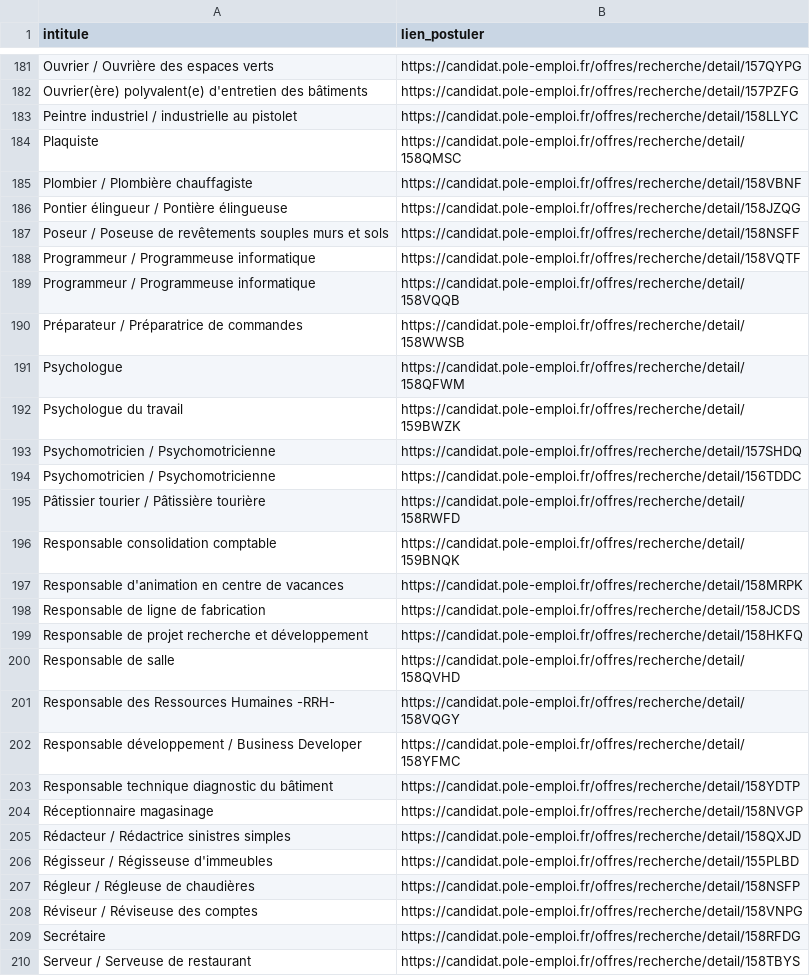
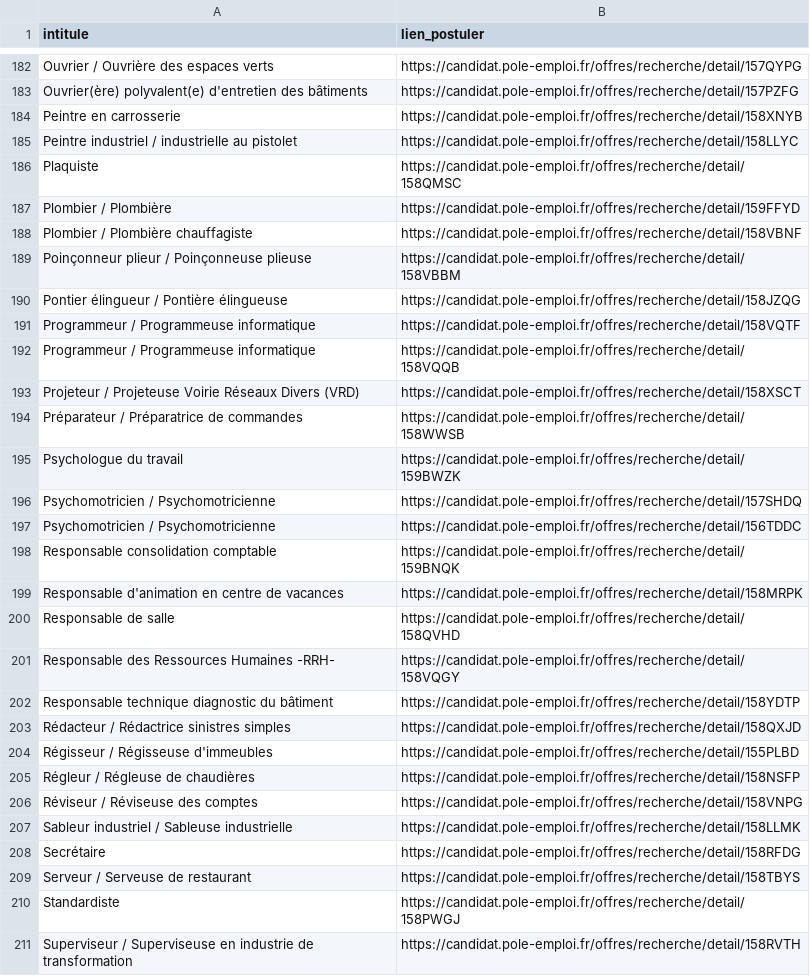
Before and after one commit to libkhadir/stats-tension-emploi-france, a CSV file: export.csv, drawn as a sheet; only a part is shown, gaps mark what is left out; the shorter side is filled out with more unchanged rows; removed rows and columns are numbered as before the commit, all else as after; the diff covers the shown part only; the diff names each change by its address in the sheet, - before the commit and + after, or states it on an @@ line.

Commit message:
feat: add results

```diff
--- a/export.csv
+++ b/export.csv
+row 184: Peintre en carrosserie | https://candidat.pole-emploi.fr/offres/recherche/detail/158XNYB
+row 187: Plombier / Plombière | https://candidat.pole-emploi.fr/offres/recherche/detail/159FFYD
+row 189: Poinçonneur plieur / Poinçonneuse plieuse | https://candidat.pole-emploi.fr/offres/recherche/detail/158VBBM
-row 187: Poseur / Poseuse de revêtements souples murs et sols | https://candidat.pole-emploi.fr/offres/recherche/detail/158NSFF
+row 193: Projeteur / Projeteuse Voirie Réseaux Divers (VRD) | https://candidat.pole-emploi.fr/offres/recherche/detail/158XSCT
-row 191: Psychologue | https://candidat.pole-emploi.fr/offres/recherche/detail/158QFWM
-row 195: Pâtissier tourier / Pâtissière tourière | https://candidat.pole-emploi.fr/offres/recherche/detail/158RWFD
-row 198: Responsable de ligne de fabrication | https://candidat.pole-emploi.fr/offres/recherche/detail/158JCDS
-row 199: Responsable de projet recherche et développement | https://candidat.pole-emploi.fr/offres/recherche/detail/158HKFQ
-row 202: Responsable développement / Business Developer | https://candidat.pole-emploi.fr/offres/recherche/detail/158YFMC
-row 204: Réceptionnaire magasinage | https://candidat.pole-emploi.fr/offres/recherche/detail/158NVGP
+row 207: Sableur industriel / Sableuse industrielle | https://candidat.pole-emploi.fr/offres/recherche/detail/158LLMK
```
Also changed, not shown: 37 added rows, 42 removed rows and 5 edited cells elsewhere in this file.
